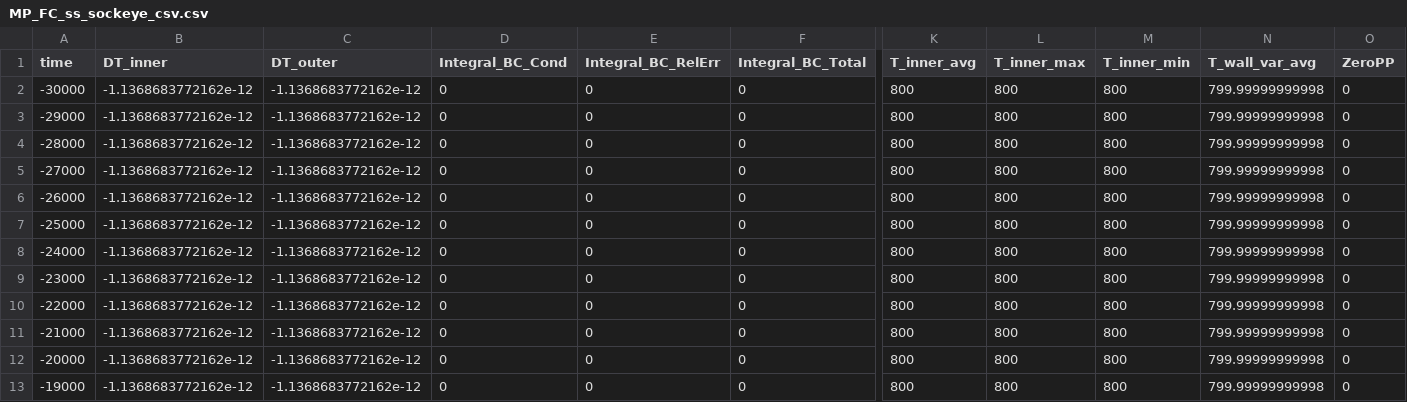
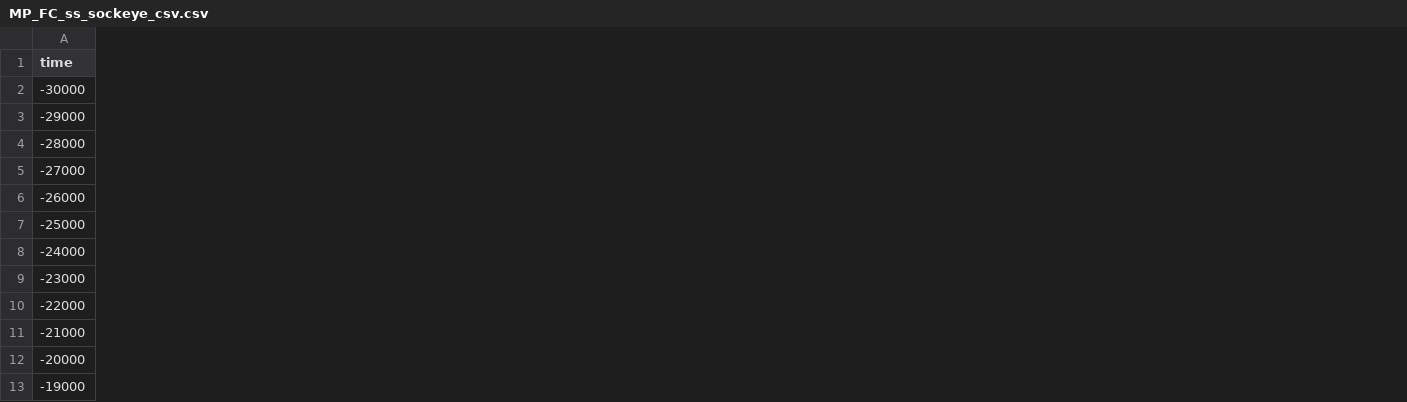
Before and after one commit to snschune/virtual_test_bed, a CSV file: microreactors/mrad/steady/gold/MP_FC_ss_sockeye_csv.csv, drawn as a sheet; only a part is shown, gaps mark what is left out; the diff covers the shown part only; the diff names each change by its address in the sheet, - before the commit and + after, or states it on an @@ line.

Commit message:
Updated DireWolf and Sockeye
Microreactor tests using Sockeye were updated and re-golded.

Refs #0

```diff
--- a/microreactors/mrad/steady/gold/MP_FC_ss_sockeye_csv.csv
+++ b/microreactors/mrad/steady/gold/MP_FC_ss_sockeye_csv.csv
-column B (DT_inner), rows 2-13: all -1.1368683772162e-12
-column C (DT_outer), rows 2-13: all -1.1368683772162e-12
-column D (Integral_BC_Cond), rows 2-13: all 0
-column E (Integral_BC_RelErr), rows 2-13: all 0
-column F (Integral_BC_Total), rows 2-13: all 0
-column K (T_inner_avg), rows 2-13: all 800
-column L (T_inner_max), rows 2-13: all 800
-column M (T_inner_min), rows 2-13: all 800
-column N (T_wall_var_avg), rows 2-13: all 799.99999999998
-column O (ZeroPP), rows 2-13: all 0
```
Also changed, not shown: 15 removed columns elsewhere in this file, microreactors/mrad/steady/gold/mrad_bison_out.csv, 5 other files.
